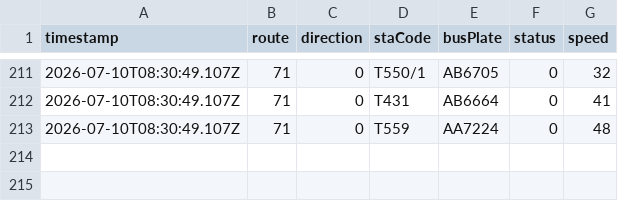
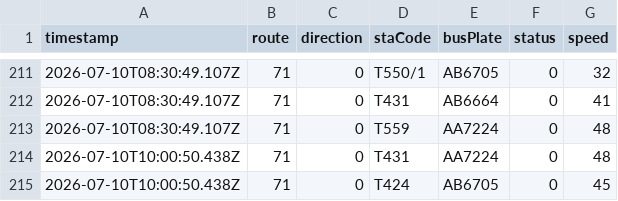
Before and after one commit to ChiHin-Lio/macau-gtfs-data, a CSV file: raw_logs/71.csv, drawn as a sheet; only a part is shown, gaps mark what is left out; the diff names each change by its address in the sheet, - before the commit and + after, or states it on an @@ line.

Commit message:
scraper: update 71.csv via Cloudflare Worker

```diff
--- a/raw_logs/71.csv
+++ b/raw_logs/71.csv
+row 214: 2026-07-10T10:00:50.438Z | 71 | 0 | T431 | AA7224 | 0 | 48
+row 215: 2026-07-10T10:00:50.438Z | 71 | 0 | T424 | AB6705 | 0 | 45
```
